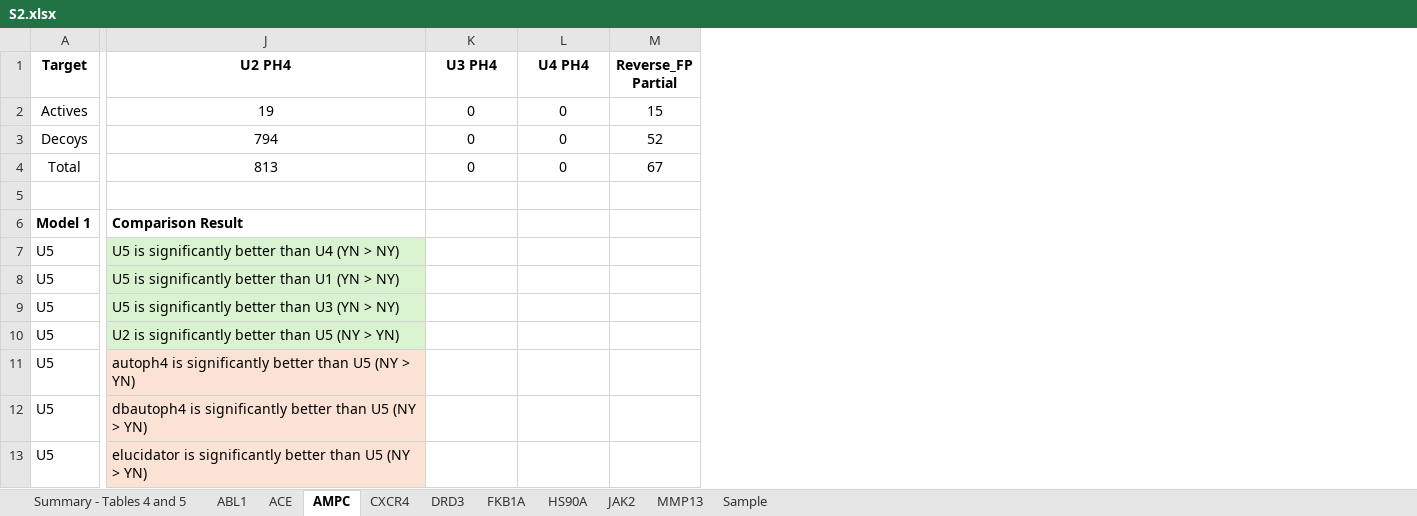
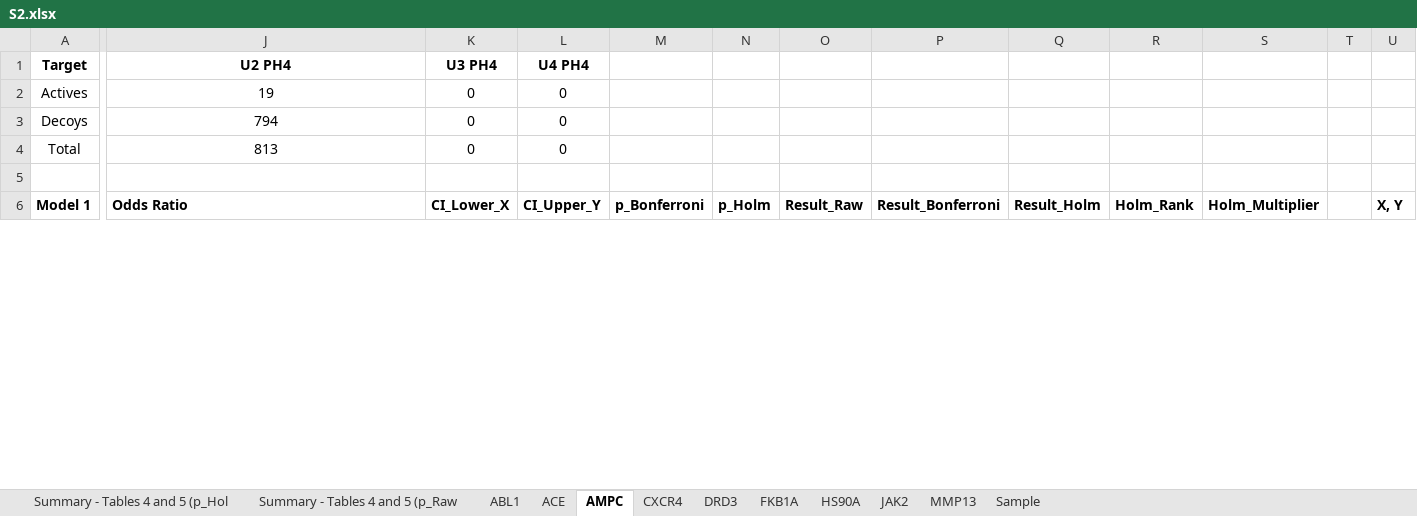
Before and after one commit to nospmohtcd/ph4-creation-strategies, an Excel workbook: SI/S2.xlsx, sheet AMPC, drawn as a sheet; only a part is shown, gaps mark what is left out; values as stored, in another font and other column widths than the file's, no borders; charts and pictures not drawn; removed rows and columns are numbered as before the commit, all else as after; rows hold the shown columns only; the diff covers the shown part only; the diff names each change by its address in the sheet, - before the commit and + after, or states it on an @@ line.

```diff
--- a/SI/S2.xlsx (sheet AMPC)
+++ b/SI/S2.xlsx (sheet AMPC)
-sheet tab: Summary - Tables 4 and 5
+sheet tab: Summary - Tables 4 and 5 (p_Hol
+sheet tab: Summary - Tables 4 and 5 (p_Raw
-column M (Reverse_FP Partial), rows 2-4: 15 | 52 | 67
+column M, row 6: p_Bonferroni
+column N, row 6: p_Holm
+column O, row 6: Result_Raw
+column P, row 6: Result_Bonferroni
+column Q, row 6: Result_Holm
+column R, row 6: Holm_Rank
+column S, row 6: Holm_Multiplier
+column T, empty
+column U, row 6: X, Y
-J6 (U2 PH4): Comparison Result
+J6 (U2 PH4): Odds Ratio
-K6 (U3 PH4): (empty)
+K6 (U3 PH4): CI_Lower_X
-L6 (U4 PH4): (empty)
+L6 (U4 PH4): CI_Upper_Y
-row 7: U5 | U5 is significantly better than U4 (YN > NY)
-row 8: U5 | U5 is significantly better than U1 (YN > NY)
-row 9: U5 | U5 is significantly better than U3 (YN > NY)
-row 10: U5 | U2 is significantly better than U5 (NY > YN)
-row 11: U5 | autoph4 is significantly better than U5 (NY > YN)
-row 12: U5 | dbautoph4 is significantly better than U5 (NY > YN)
-row 13: U5 | elucidator is significantly better than U5 (NY > YN)
```
Also changed, not shown: 20 added rows, 13 removed rows, 36 edited cells and cell formats elsewhere in this sheet, sheet DRD3, sheet MMP13, sheet JAK2, sheet ACE, sheet ABL1, sheet CXCR4, 3 more sheets, hidden cells, charts or pictures.
